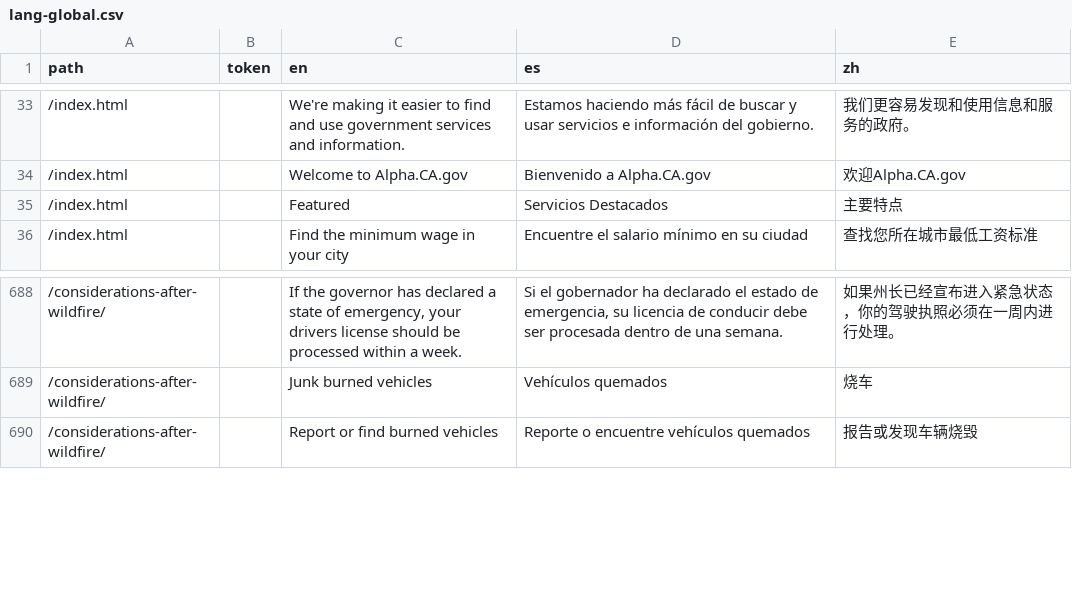
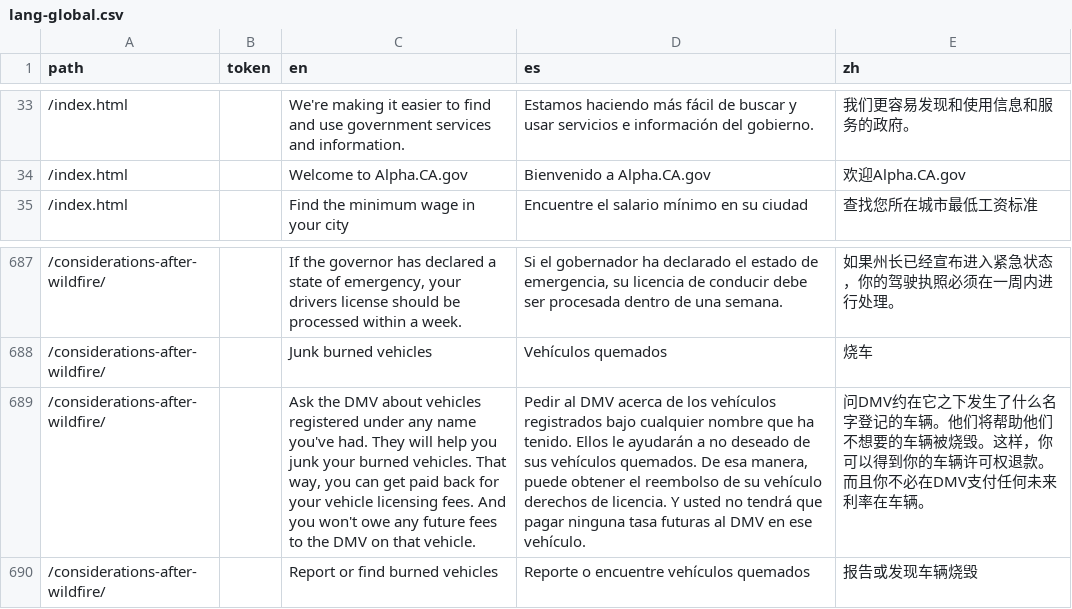
Before and after one commit to cagov/Alpha, a CSV file: src/lang-global.csv, drawn as a sheet; only a part is shown, gaps mark what is left out; removed rows and columns are numbered as before the commit, all else as after; the diff names each change by its address in the sheet, - before the commit and + after, or states it on an @@ line.

Commit message:
fixed lang update speed

```diff
--- a/src/lang-global.csv
+++ b/src/lang-global.csv
-row 35: /index.html |  | Featured | Servicios Destacados | 主要特点
+row 689: /considerations-after-wildfire/ |  | Ask the DMV about vehicles registered under any name you've had. They will help you junk your burned vehicles. That way, you can get paid back for your vehicle licensing fees. And you won't owe any future fees to the DMV on that vehicle. | Pedir al DMV acerca de los vehículos registrados bajo cualquier nombre que ha tenido. Ellos le ayudarán a no deseado de sus vehículos quemados. De esa manera, puede obtener el reembolso de su vehículo derechos de licencia. Y usted no tendrá que pagar ninguna tasa futuras al DMV en ese vehículo. | 问DMV约在它之下发生了什么名字登记的车辆。他们将帮助他们不想要的车辆被烧毁。这样，你可以得到你的车辆许可权退款。而且你不必在DMV支付任何未来利率在车辆。
```
Also changed, not shown: 1 other file.
